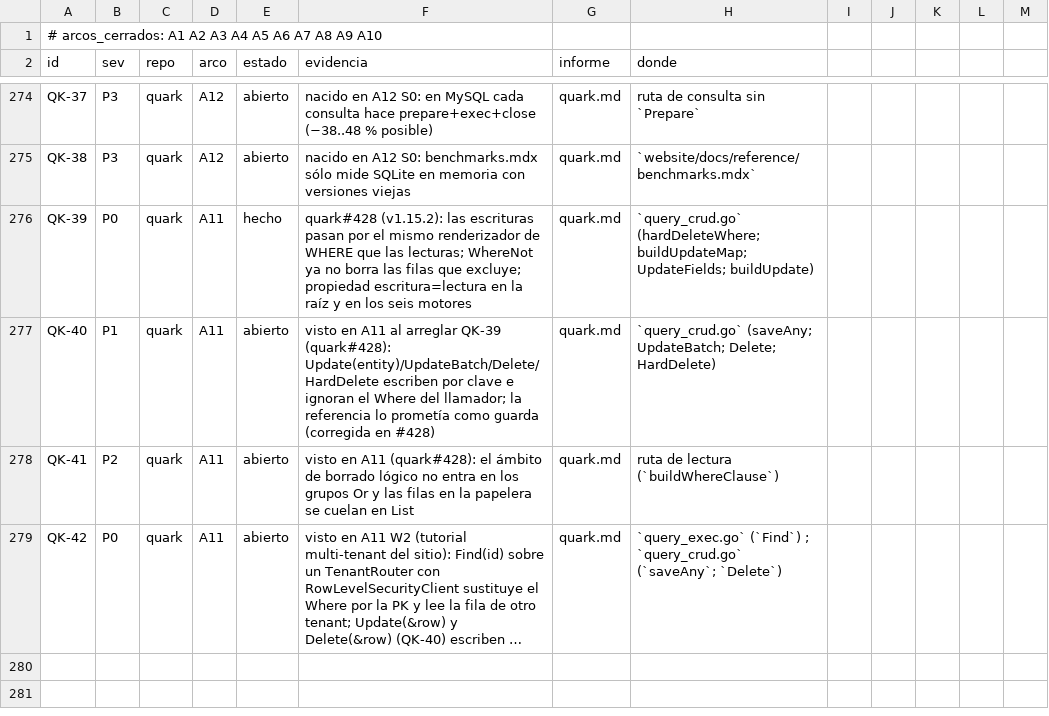
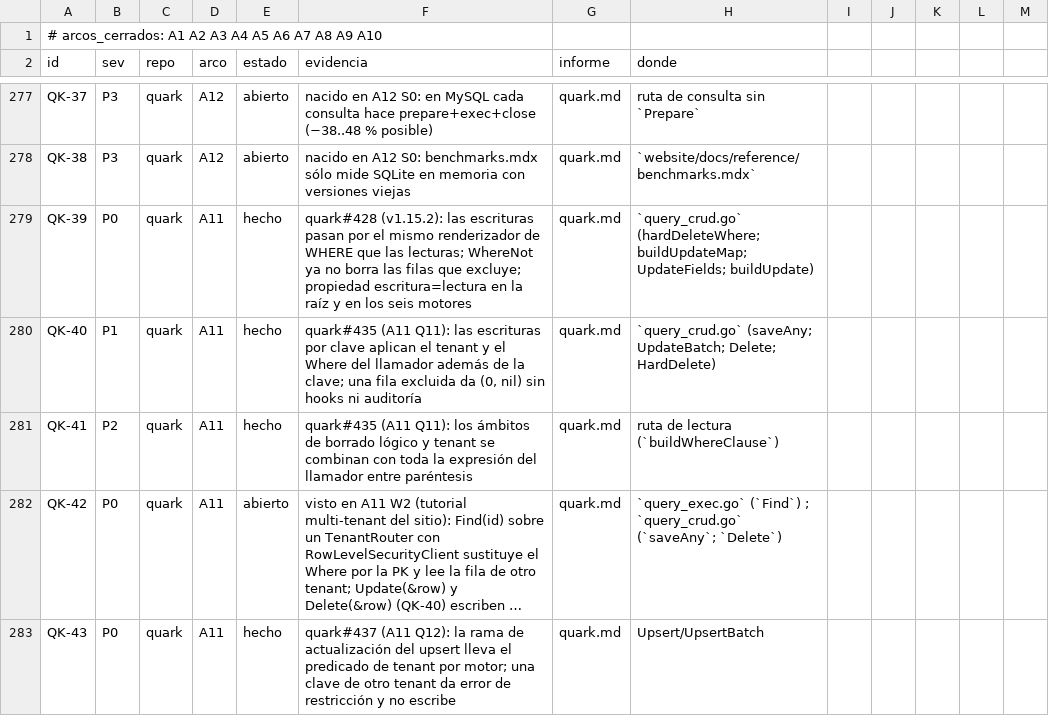
Before and after one commit to jcsvwinston/quantum, a CSV file: docs/auditoria/madurez-2026-09-03/registro.csv, drawn as a sheet; only a part is shown, gaps mark what is left out; long unchanged cells end in …; addresses are those after the commit; the diff covers the shown part only; the diff names each change by its address in the sheet, - before the commit and + after, or states it on an @@ line.

```diff
--- a/docs/auditoria/madurez-2026-09-03/registro.csv
+++ b/docs/auditoria/madurez-2026-09-03/registro.csv
-E280:E281 (estado): abierto
+E280:E281 (estado): hecho
-F280 (evidencia): visto en A11 al arreglar QK-39 (quark#428): Update(entity)/UpdateBatch/Delete/HardDelete escriben por clave e ignoran el Where del llamador; la referencia lo prometía como guarda (corregida en #428)
+F280 (evidencia): quark#435 (A11 Q11): las escrituras por clave aplican el tenant y el Where del llamador además de la clave; una fila excluida da (0, nil) sin hooks ni auditoría
-F281 (evidencia): visto en A11 (quark#428): el ámbito de borrado lógico no entra en los grupos Or y las filas en la papelera se cuelan en List
+F281 (evidencia): quark#435 (A11 Q11): los ámbitos de borrado lógico y tenant se combinan con toda la expresión del llamador entre paréntesis
+row 283: QK-43 | P0 | quark | A11 | hecho | quark#437 (A11 Q12): la rama de actualización del upsert lleva el predicado de tenant por motor; una clave de otro tenant da error de restricción y no escribe | quark.md | Upsert/UpsertBatch
```
Also changed, not shown: 6 added rows and 4 edited cells elsewhere in this file, 4 other files.
